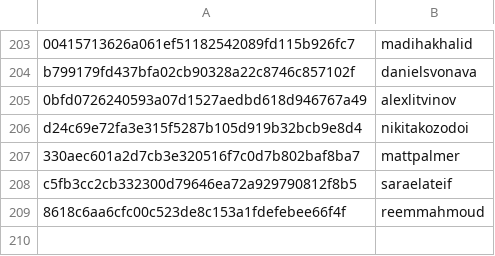
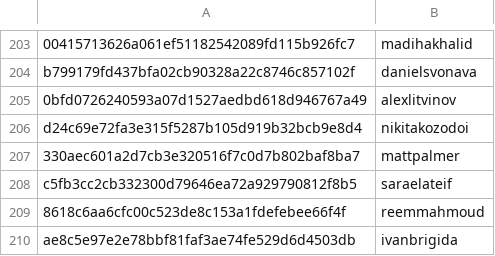
Before and after one commit to DataTalksClub/datatalksclub.github.io, a CSV file: scripts/data/hashes.csv, drawn as a sheet; only a part is shown, gaps mark what is left out.

Commit message:
Update hashes.csv

```diff
--- a/scripts/data/hashes.csv
+++ b/scripts/data/hashes.csv
@@ -209 +209,2 @@ c5fb3cc2cb332300d79646ea72a929790812f8b5,saraelateif
 8618c6aa6cfc00c523de8c153a1fdefebee66f4f,reemmahmoud
+ae8c5e97e2e78bbf81faf3ae74fe529d6d4503db,ivanbrigida
```
